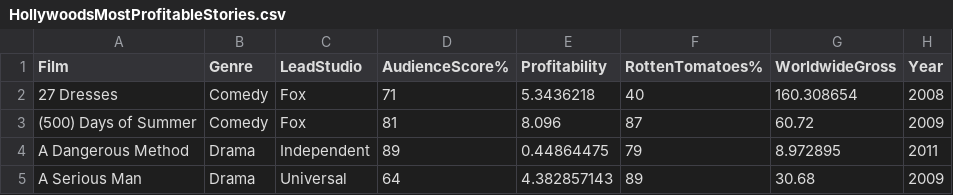
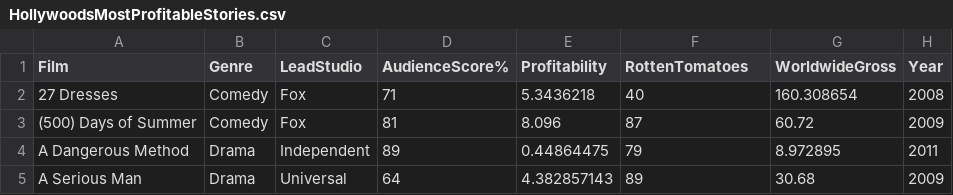
Before and after one commit to laurensampson/visualization-miniproject3, a CSV file: HollywoodsMostProfitableStories.csv, drawn as a sheet; only a part is shown.

```diff
--- a/HollywoodsMostProfitableStories.csv
+++ b/HollywoodsMostProfitableStories.csv
@@ -1,2 +1,2 @@
-Film,Genre,LeadStudio,AudienceScore%,Profitability,RottenTomatoes%,WorldwideGross,Year
+Film,Genre,LeadStudio,AudienceScore%,Profitability,RottenTomatoes,WorldwideGross,Year
 27 Dresses,Comedy,Fox,71,5.3436218,40,160.308654,2008
```
Also changed, not shown: 4 other files.
